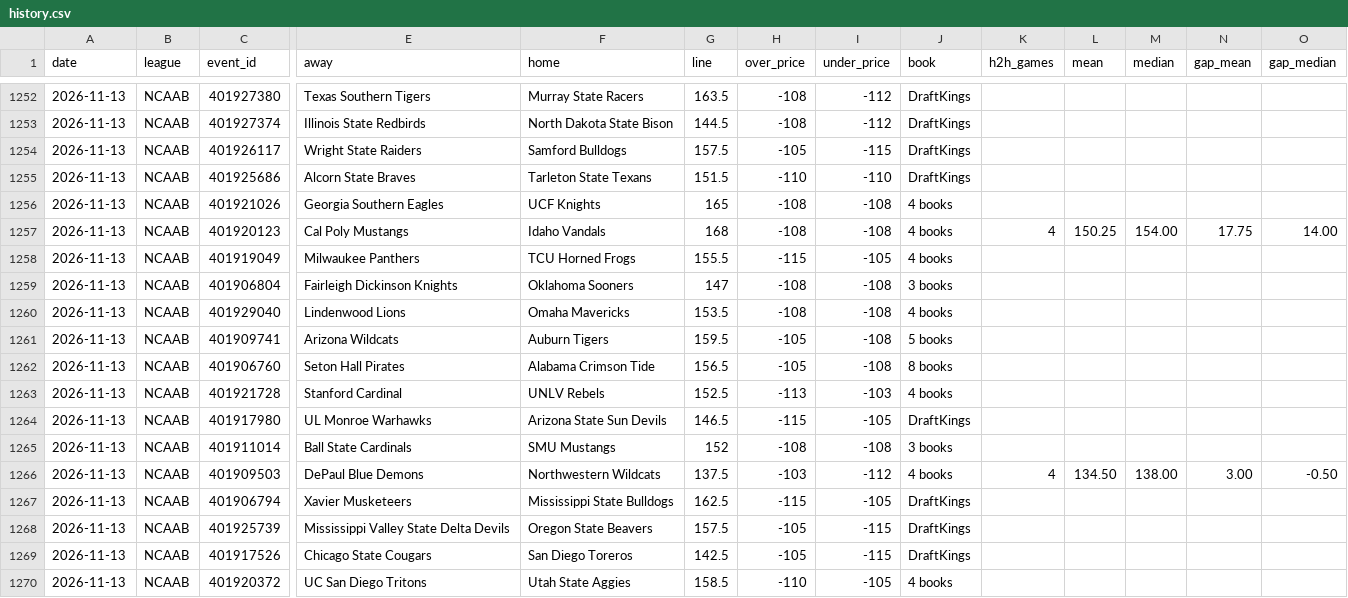
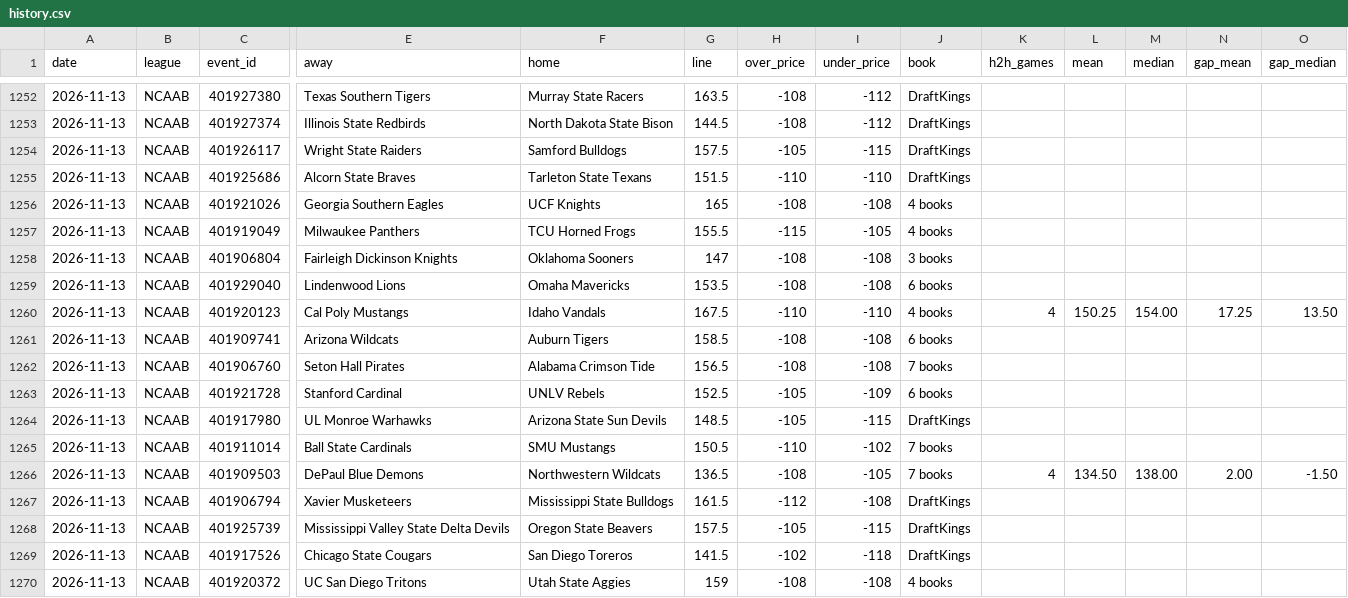
Before and after one commit to Silentprodigy-rnt/yugi-sb-bot-v2, a CSV file: docs/history.csv, drawn as a sheet; only a part is shown, gaps mark what is left out; removed rows and columns are numbered as before the commit, all else as after; rows hold the shown columns only; the diff covers the shown part only; the diff names each change by its address in the sheet, - before the commit and + after, or states it on an @@ line.

```diff
--- a/docs/history.csv
+++ b/docs/history.csv
-row 1257: 2026-11-13 | NCAAB | 401920123 | Cal Poly Mustangs | Idaho Vandals | 168 | -108 | -108 | 4 books | 4 | 150.25 | 154.00 | 17.75 | 14.00
-J1259 (book): 4 books
+J1259 (book): 6 books
+row 1260: 2026-11-13 | NCAAB | 401920123 | Cal Poly Mustangs | Idaho Vandals | 167.5 | -110 | -110 | 4 books | 4 | 150.25 | 154.00 | 17.25 | 13.50
-G1261 (line): 159.5
+G1261 (line): 158.5
-H1261:H1262 (over_price): -105
+H1261:H1262 (over_price): -108
-J1261 (book): 5 books
+J1261 (book): 6 books
-J1262 (book): 8 books
+J1262 (book): 7 books
-H1263 (over_price): -113
+H1263 (over_price): -105
-I1263 (under_price): -103
+I1263 (under_price): -109
-J1263 (book): 4 books
+J1263 (book): 6 books
-G1264 (line): 146.5
+G1264 (line): 148.5
-H1264 (over_price): -115
+H1264 (over_price): -105
-I1264 (under_price): -105
+I1264 (under_price): -115
-G1265 (line): 152
+G1265 (line): 150.5
-H1265 (over_price): -108
+H1265 (over_price): -110
-I1265 (under_price): -108
+I1265 (under_price): -102
-J1265 (book): 3 books
+J1265 (book): 7 books
-G1266 (line): 137.5
+G1266 (line): 136.5
-H1266 (over_price): -103
+H1266 (over_price): -108
-I1266 (under_price): -112
+I1266 (under_price): -105
-J1266 (book): 4 books
+J1266 (book): 7 books
-N1266 (gap_mean): 3.00
+N1266 (gap_mean): 2.00
-O1266 (gap_median): -0.50
+O1266 (gap_median): -1.50
-G1267 (line): 162.5
+G1267 (line): 161.5
-H1267 (over_price): -115
+H1267 (over_price): -112
-I1267 (under_price): -105
+I1267 (under_price): -108
-G1269 (line): 142.5
+G1269 (line): 141.5
-H1269 (over_price): -105
+H1269 (over_price): -102
-I1269 (under_price): -115
+I1269 (under_price): -118
-G1270 (line): 158.5
+G1270 (line): 159
-H1270 (over_price): -110
+H1270 (over_price): -108
-I1270 (under_price): -105
+I1270 (under_price): -108
```
Also changed, not shown: 2 added rows and 38 edited cells elsewhere in this file, 2 other files.
